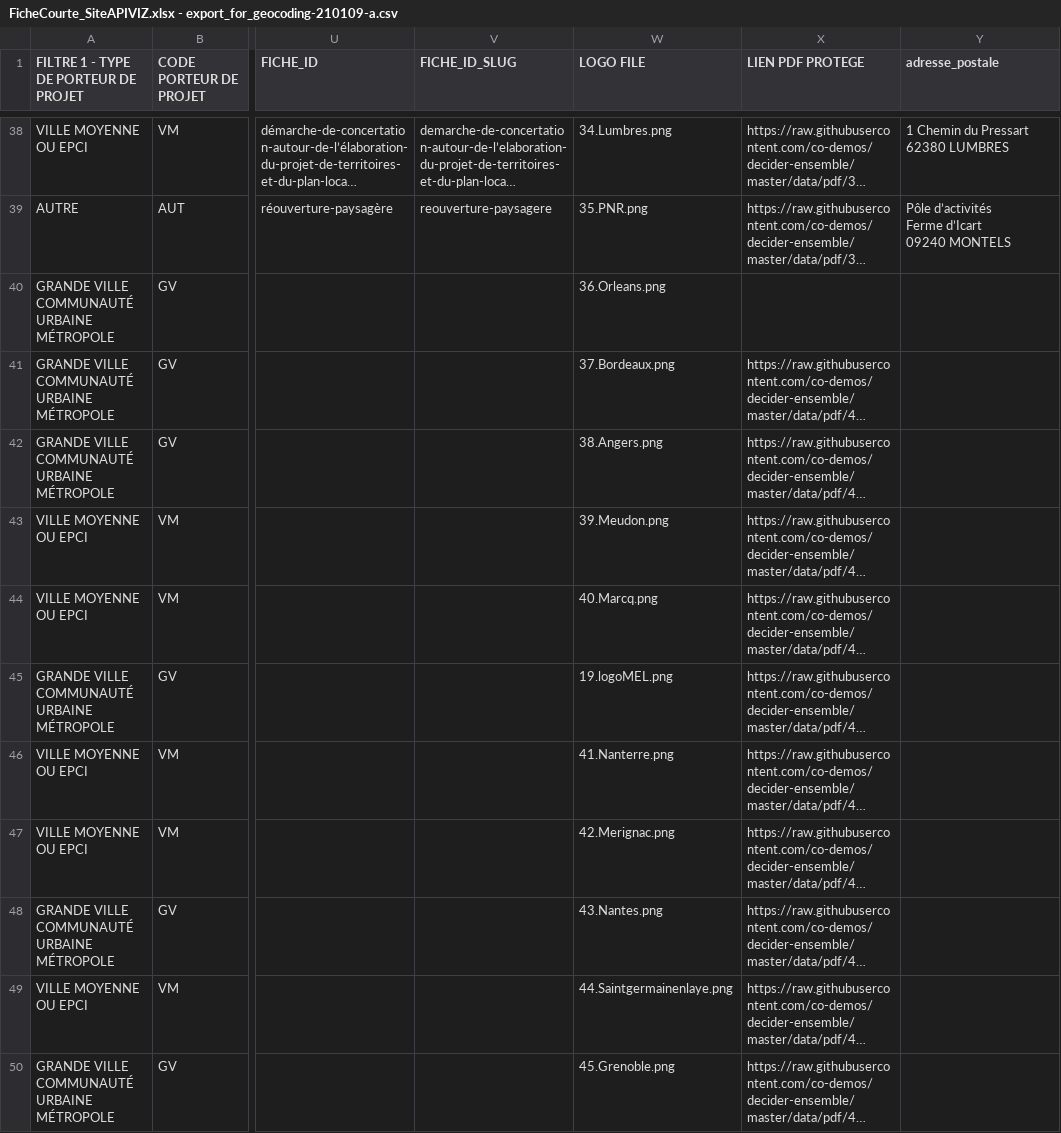
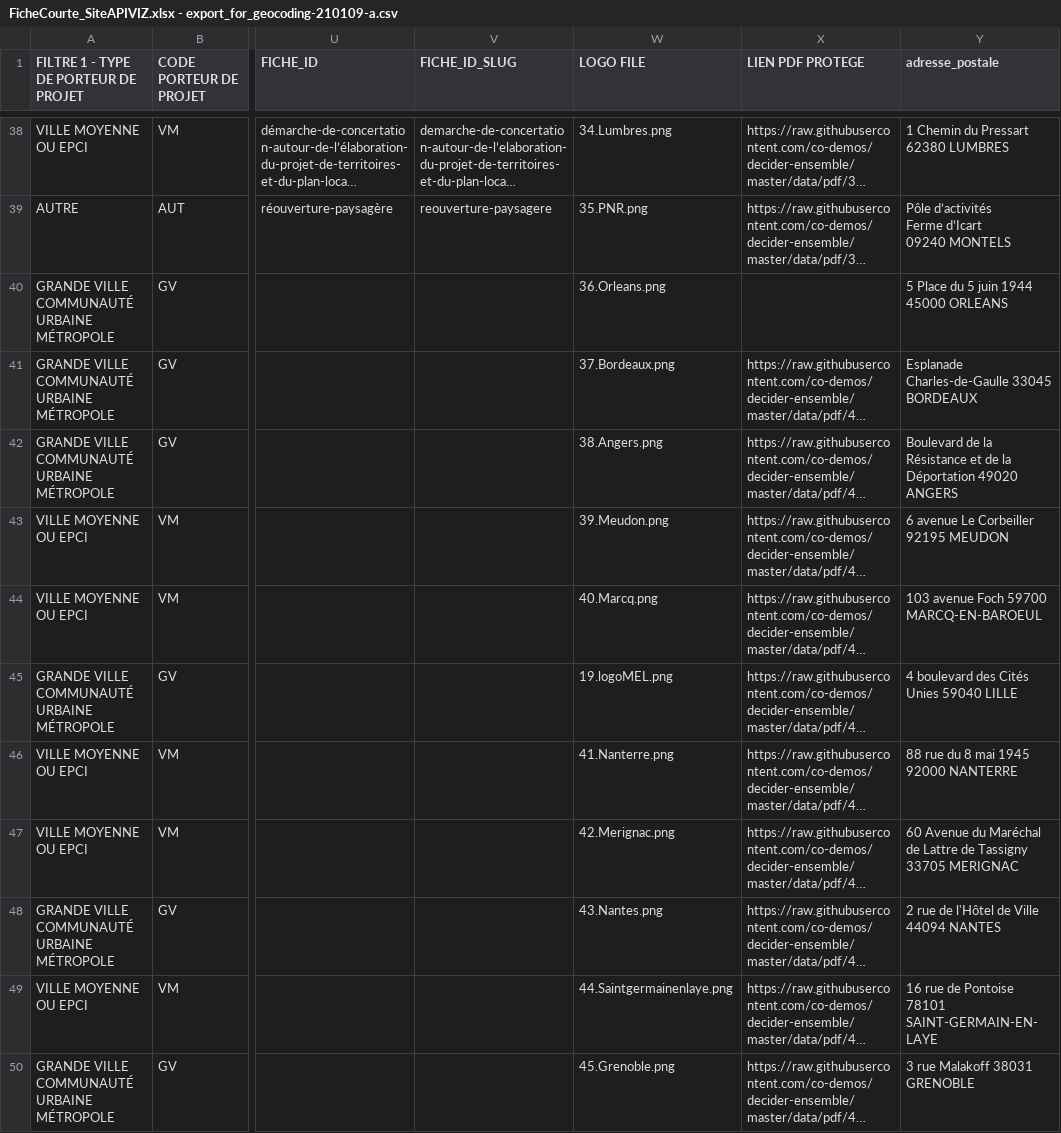
Before and after one commit to co-demos/decider-ensemble, a CSV file: data/FicheCourte_SiteAPIVIZ.xlsx - export_for_geocoding-210109-a.csv, drawn as a sheet; only a part is shown, gaps mark what is left out; long unchanged cells end in …; the diff covers the shown part only; the diff names each change by its address in the sheet, - before the commit and + after, or states it on an @@ line.

```diff
--- a/data/FicheCourte_SiteAPIVIZ.xlsx - export_for_geocoding-210109-a.csv
+++ b/data/FicheCourte_SiteAPIVIZ.xlsx - export_for_geocoding-210109-a.csv
-Y40 (adresse_postale): (empty)
+Y40 (adresse_postale): 5 Place du 5 juin 1944 45000 ORLEANS
-Y41 (adresse_postale): (empty)
+Y41 (adresse_postale): Esplanade Charles-de-Gaulle 33045 BORDEAUX
-Y42 (adresse_postale): (empty)
+Y42 (adresse_postale): Boulevard de la Résistance et de la Déportation 49020 ANGERS
-Y43 (adresse_postale): (empty)
+Y43 (adresse_postale): 6 avenue Le Corbeiller 92195 MEUDON
-Y44 (adresse_postale): (empty)
+Y44 (adresse_postale): 103 avenue Foch 59700 MARCQ-EN-BAROEUL
-Y45 (adresse_postale): (empty)
+Y45 (adresse_postale): 4 boulevard des Cités Unies 59040 LILLE
-Y46 (adresse_postale): (empty)
+Y46 (adresse_postale): 88 rue du 8 mai 1945 92000 NANTERRE
-Y47 (adresse_postale): (empty)
+Y47 (adresse_postale): 60 Avenue du Maréchal de Lattre de Tassigny 33705 MERIGNAC
-Y48 (adresse_postale): (empty)
+Y48 (adresse_postale): 2 rue de l'Hôtel de Ville 44094 NANTES
-Y49 (adresse_postale): (empty)
+Y49 (adresse_postale): 16 rue de Pontoise 78101 SAINT-GERMAIN-EN-LAYE
-Y50 (adresse_postale): (empty)
+Y50 (adresse_postale): 3 rue Malakoff 38031 GRENOBLE
```
Also changed, not shown: 30 edited cells elsewhere in this file, 1 other file.
